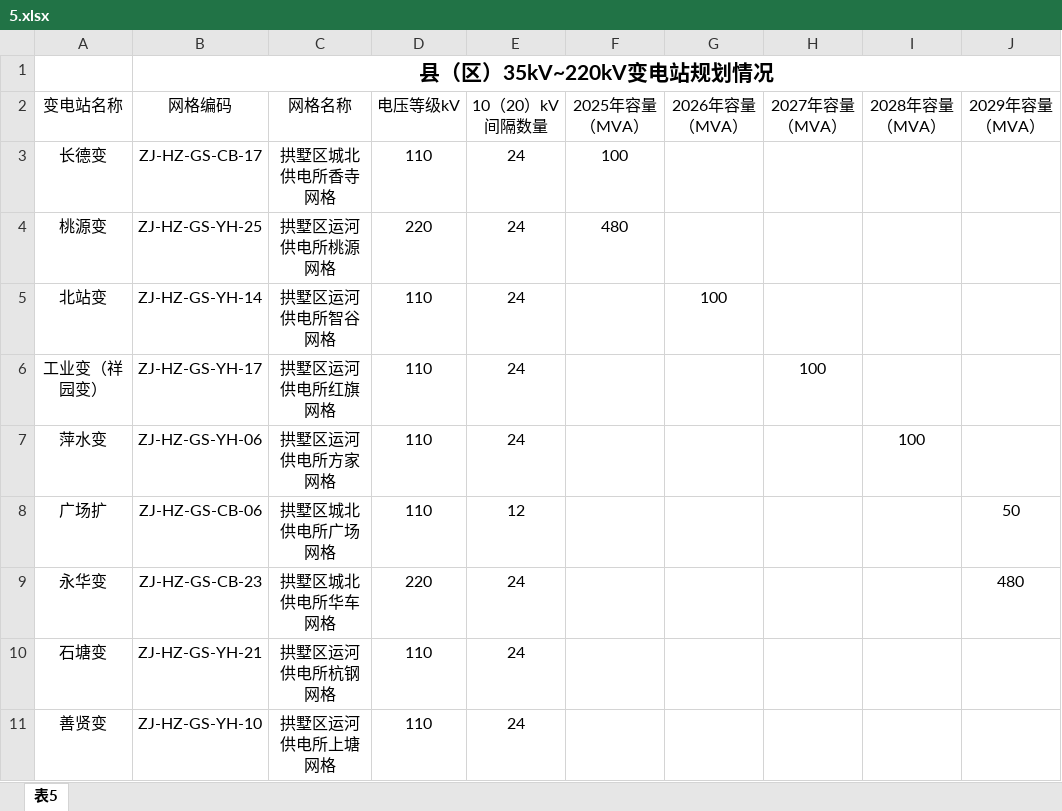
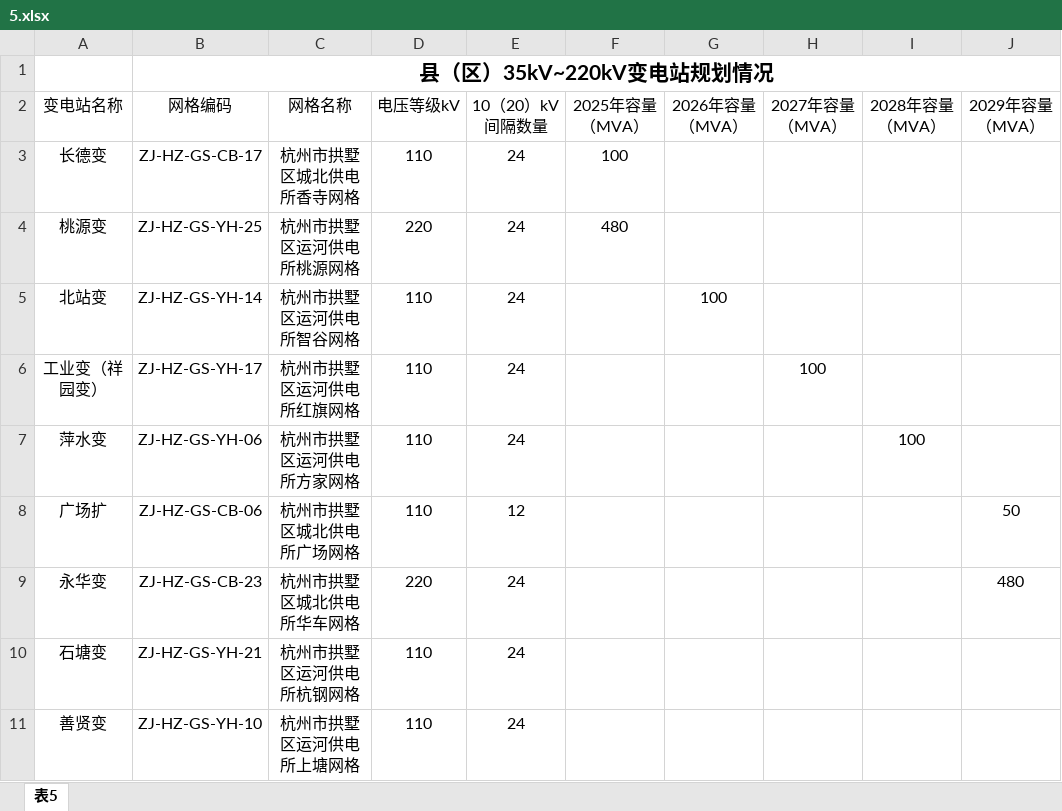
Before and after one commit to SSSSizn/DaChuang, an Excel workbook: data/5.xlsx, sheet 表5, drawn as a sheet; only a part is shown; values as stored, in another font and other column widths than the file's, no borders; the diff names each change by its address in the sheet, - before the commit and + after, or states it on an @@ line.

Commit message:
Add files via upload

```diff
--- a/data/5.xlsx (sheet 表5)
+++ b/data/5.xlsx (sheet 表5)
-C3 (网格名称): 拱墅区城北供电所香寺网格
+C3 (网格名称): 杭州市拱墅区城北供电所香寺网格
-C4 (网格名称): 拱墅区运河供电所桃源网格
+C4 (网格名称): 杭州市拱墅区运河供电所桃源网格
-C5 (网格名称): 拱墅区运河供电所智谷网格
+C5 (网格名称): 杭州市拱墅区运河供电所智谷网格
-C6 (网格名称): 拱墅区运河供电所红旗网格
+C6 (网格名称): 杭州市拱墅区运河供电所红旗网格
-C7 (网格名称): 拱墅区运河供电所方家网格
+C7 (网格名称): 杭州市拱墅区运河供电所方家网格
-C8 (网格名称): 拱墅区城北供电所广场网格
+C8 (网格名称): 杭州市拱墅区城北供电所广场网格
-C9 (网格名称): 拱墅区城北供电所华车网格
+C9 (网格名称): 杭州市拱墅区城北供电所华车网格
-C10 (网格名称): 拱墅区运河供电所杭钢网格
+C10 (网格名称): 杭州市拱墅区运河供电所杭钢网格
-C11 (网格名称): 拱墅区运河供电所上塘网格
+C11 (网格名称): 杭州市拱墅区运河供电所上塘网格
```
